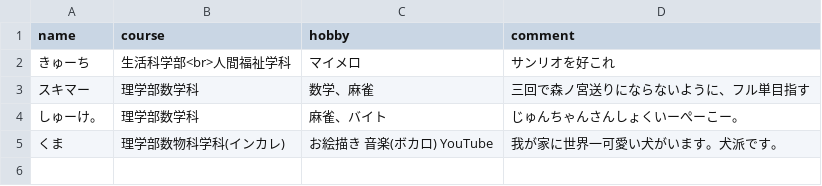
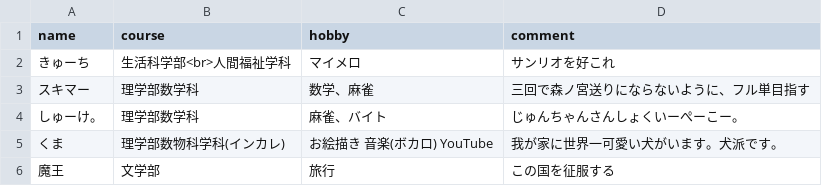
Before and after one commit to ocumcr/mcr-homepage, a CSV file: memberdata/student-2025.csv (was memberdata/student-4.csv), drawn as a sheet.

Commit message:
Remove unused SVG icons and clean up member data files for better organization. Updated member data management to be based on enrollment year, and added new entries for 2013 to 2025. Commented out unused code in writeMemberData.js for future reference.

```diff
--- a/memberdata/student-4.csv
+++ b/memberdata/student-2025.csv
@@ -5 +5,2 @@ name,course,hobby,comment
 くま,理学部数物科学科(インカレ),お絵描き 音楽(ボカロ) YouTube,我が家に世界一可愛い犬がいます。犬派です。
+魔王,文学部,旅行,この国を征服する
```
Also changed, not shown: 31 other files.
